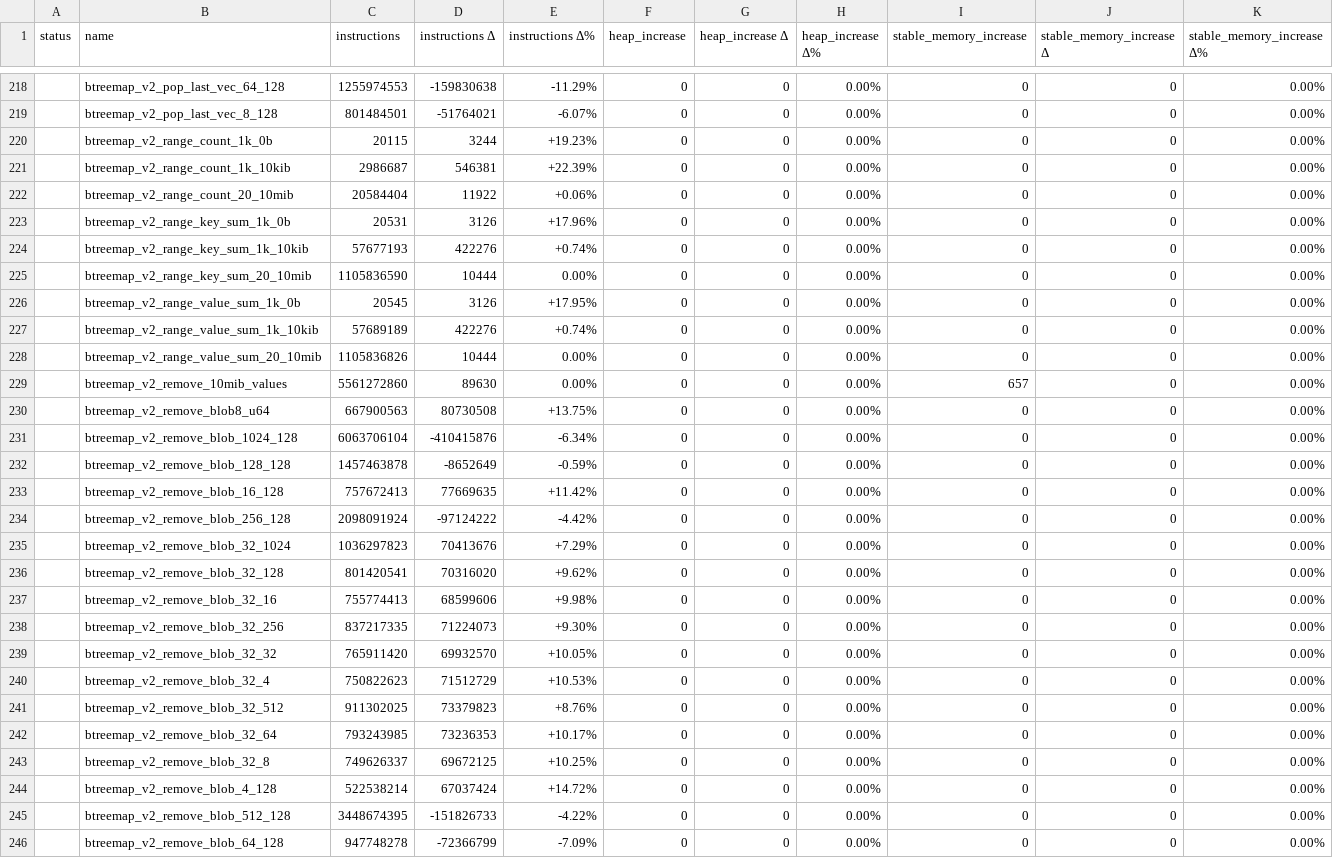
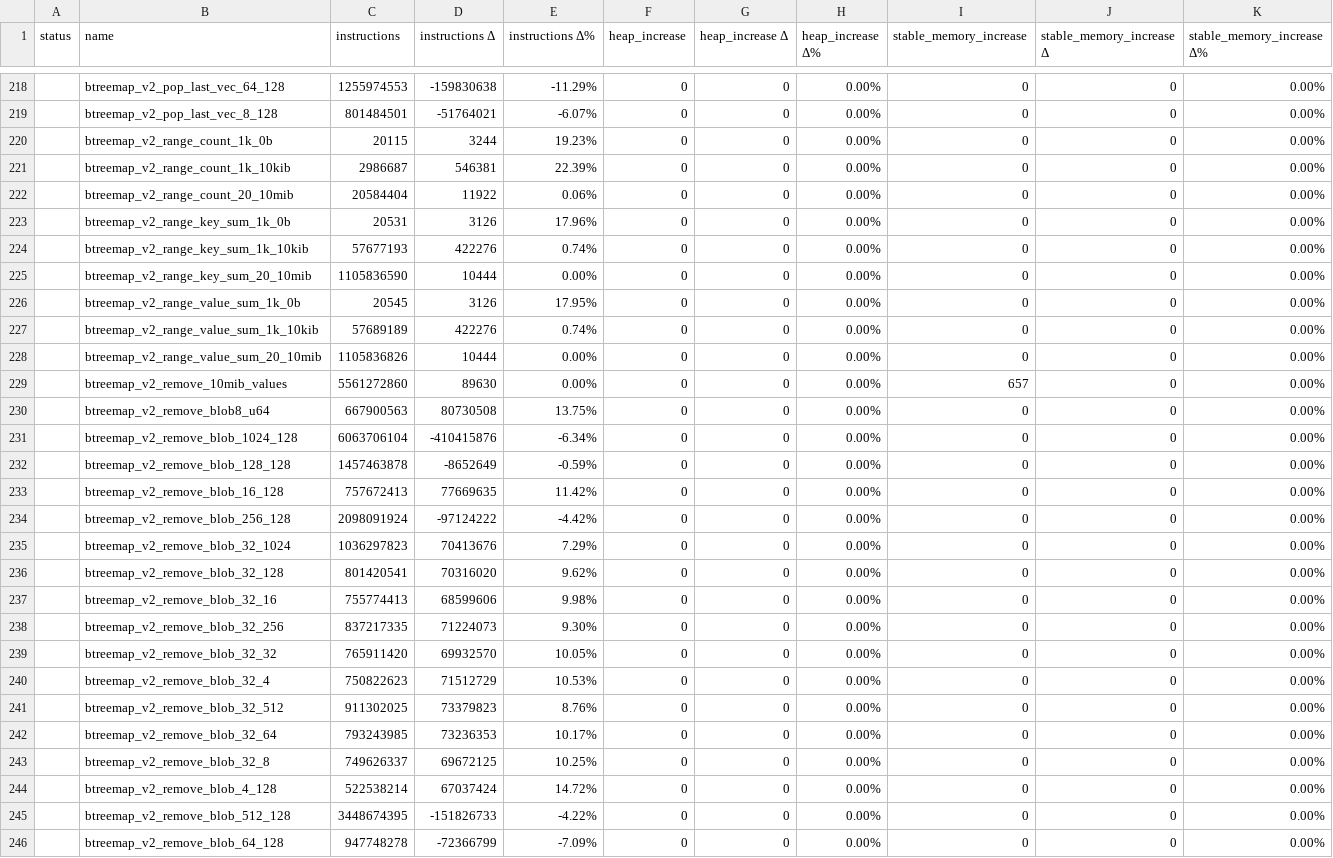
Before and after one commit to dfinity/stable-structures, a CSV file: canbench_results.csv, drawn as a sheet; only a part is shown, gaps mark what is left out; the diff covers the shown part only.

```diff
--- a/canbench_results.csv
+++ b/canbench_results.csv
@@ -219,27 +219,27 @@ status,name,instructions,instructions Δ,instructions Δ%,heap_increase,heap_inc
 ,btreemap_v2_pop_last_vec_8_128,801484501,-51764021,-6.07%,0,0,0.00%,0,0,0.00%
-,btreemap_v2_range_count_1k_0b,20115,3244,+19.23%,0,0,0.00%,0,0,0.00%
-,btreemap_v2_range_count_1k_10kib,2986687,546381,+22.39%,0,0,0.00%,0,0,0.00%
-,btreemap_v2_range_count_20_10mib,20584404,11922,+0.06%,0,0,0.00%,0,0,0.00%
-,btreemap_v2_range_key_sum_1k_0b,20531,3126,+17.96%,0,0,0.00%,0,0,0.00%
-,btreemap_v2_range_key_sum_1k_10kib,57677193,422276,+0.74%,0,0,0.00%,0,0,0.00%
+,btreemap_v2_range_count_1k_0b,20115,3244,19.23%,0,0,0.00%,0,0,0.00%
+,btreemap_v2_range_count_1k_10kib,2986687,546381,22.39%,0,0,0.00%,0,0,0.00%
+,btreemap_v2_range_count_20_10mib,20584404,11922,0.06%,0,0,0.00%,0,0,0.00%
+,btreemap_v2_range_key_sum_1k_0b,20531,3126,17.96%,0,0,0.00%,0,0,0.00%
+,btreemap_v2_range_key_sum_1k_10kib,57677193,422276,0.74%,0,0,0.00%,0,0,0.00%
 ,btreemap_v2_range_key_sum_20_10mib,1105836590,10444,0.00%,0,0,0.00%,0,0,0.00%
-,btreemap_v2_range_value_sum_1k_0b,20545,3126,+17.95%,0,0,0.00%,0,0,0.00%
-,btreemap_v2_range_value_sum_1k_10kib,57689189,422276,+0.74%,0,0,0.00%,0,0,0.00%
+,btreemap_v2_range_value_sum_1k_0b,20545,3126,17.95%,0,0,0.00%,0,0,0.00%
+,btreemap_v2_range_value_sum_1k_10kib,57689189,422276,0.74%,0,0,0.00%,0,0,0.00%
 ,btreemap_v2_range_value_sum_20_10mib,1105836826,10444,0.00%,0,0,0.00%,0,0,0.00%
 ,btreemap_v2_remove_10mib_values,5561272860,89630,0.00%,0,0,0.00%,657,0,0.00%
-,btreemap_v2_remove_blob8_u64,667900563,80730508,+13.75%,0,0,0.00%,0,0,0.00%
+,btreemap_v2_remove_blob8_u64,667900563,80730508,13.75%,0,0,0.00%,0,0,0.00%
 ,btreemap_v2_remove_blob_1024_128,6063706104,-410415876,-6.34%,0,0,0.00%,0,0,0.00%
 ,btreemap_v2_remove_blob_128_128,1457463878,-8652649,-0.59%,0,0,0.00%,0,0,0.00%
-,btreemap_v2_remove_blob_16_128,757672413,77669635,+11.42%,0,0,0.00%,0,0,0.00%
+,btreemap_v2_remove_blob_16_128,757672413,77669635,11.42%,0,0,0.00%,0,0,0.00%
 ,btreemap_v2_remove_blob_256_128,2098091924,-97124222,-4.42%,0,0,0.00%,0,0,0.00%
-,btreemap_v2_remove_blob_32_1024,1036297823,70413676,+7.29%,0,0,0.00%,0,0,0.00%
-,btreemap_v2_remove_blob_32_128,801420541,70316020,+9.62%,0,0,0.00%,0,0,0.00%
-,btreemap_v2_remove_blob_32_16,755774413,68599606,+9.98%,0,0,0.00%,0,0,0.00%
-,btreemap_v2_remove_blob_32_256,837217335,71224073,+9.30%,0,0,0.00%,0,0,0.00%
-,btreemap_v2_remove_blob_32_32,765911420,69932570,+10.05%,0,0,0.00%,0,0,0.00%
-,btreemap_v2_remove_blob_32_4,750822623,71512729,+10.53%,0,0,0.00%,0,0,0.00%
-,btreemap_v2_remove_blob_32_512,911302025,73379823,+8.76%,0,0,0.00%,0,0,0.00%
-,btreemap_v2_remove_blob_32_64,793243985,73236353,+10.17%,0,0,0.00%,0,0,0.00%
-,btreemap_v2_remove_blob_32_8,749626337,69672125,+10.25%,0,0,0.00%,0,0,0.00%
-,btreemap_v2_remove_blob_4_128,522538214,67037424,+14.72%,0,0,0.00%,0,0,0.00%
+,btreemap_v2_remove_blob_32_1024,1036297823,70413676,7.29%,0,0,0.00%,0,0,0.00%
+,btreemap_v2_remove_blob_32_128,801420541,70316020,9.62%,0,0,0.00%,0,0,0.00%
+,btreemap_v2_remove_blob_32_16,755774413,68599606,9.98%,0,0,0.00%,0,0,0.00%
+,btreemap_v2_remove_blob_32_256,837217335,71224073,9.30%,0,0,0.00%,0,0,0.00%
+,btreemap_v2_remove_blob_32_32,765911420,69932570,10.05%,0,0,0.00%,0,0,0.00%
+,btreemap_v2_remove_blob_32_4,750822623,71512729,10.53%,0,0,0.00%,0,0,0.00%
+,btreemap_v2_remove_blob_32_512,911302025,73379823,8.76%,0,0,0.00%,0,0,0.00%
+,btreemap_v2_remove_blob_32_64,793243985,73236353,10.17%,0,0,0.00%,0,0,0.00%
+,btreemap_v2_remove_blob_32_8,749626337,69672125,10.25%,0,0,0.00%,0,0,0.00%
+,btreemap_v2_remove_blob_4_128,522538214,67037424,14.72%,0,0,0.00%,0,0,0.00%
 ,btreemap_v2_remove_blob_512_128,3448674395,-151826733,-4.22%,0,0,0.00%,0,0,0.00%
```
Also changed, not shown: 101 edited cells elsewhere in this file, 1 other file.
